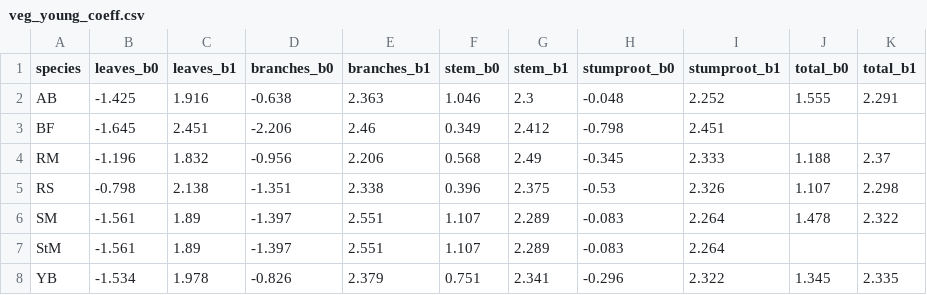
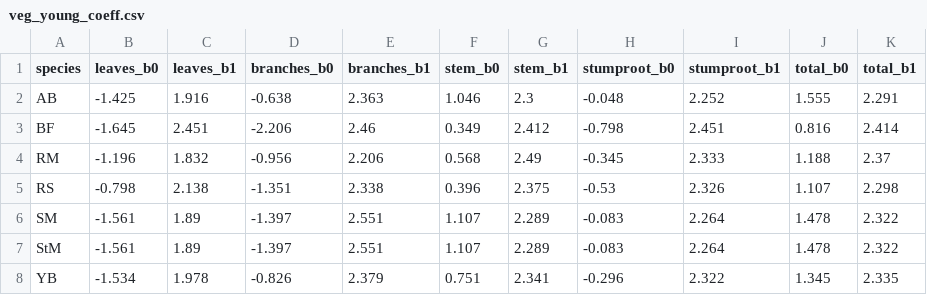
Before and after one commit to kaizadp/bbwm_carbon_budget, a CSV file: data/veg_young_coeff.csv, drawn as a sheet.

Commit message:
update BF and StM young coefficients

```diff
--- a/data/veg_young_coeff.csv
+++ b/data/veg_young_coeff.csv
@@ -2,3 +2,3 @@
 AB,-1.425,1.916,-0.638,2.363,1.046,2.3,-0.048,2.252,1.555,2.291
-BF,-1.645,2.451,-2.206,2.46,0.349,2.412,-0.798,2.451,,
+BF,-1.645,2.451,-2.206,2.46,0.349,2.412,-0.798,2.451,0.816,2.414
 RM,-1.196,1.832,-0.956,2.206,0.568,2.49,-0.345,2.333,1.188,2.37
@@ -6,3 +6,3 @@ RS,-0.798,2.138,-1.351,2.338,0.396,2.375,-0.53,2.326,1.107,2.298
 SM,-1.561,1.89,-1.397,2.551,1.107,2.289,-0.083,2.264,1.478,2.322
-StM,-1.561,1.89,-1.397,2.551,1.107,2.289,-0.083,2.264,,
+StM,-1.561,1.89,-1.397,2.551,1.107,2.289,-0.083,2.264,1.478,2.322
 YB,-1.534,1.978,-0.826,2.379,0.751,2.341,-0.296,2.322,1.345,2.335
```
